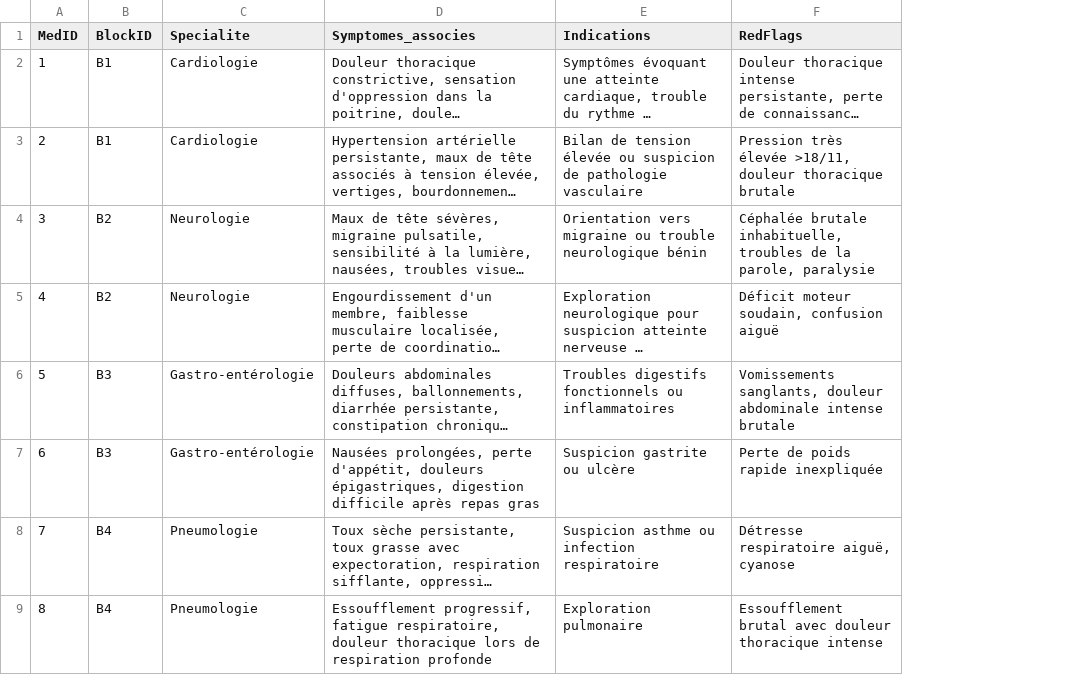
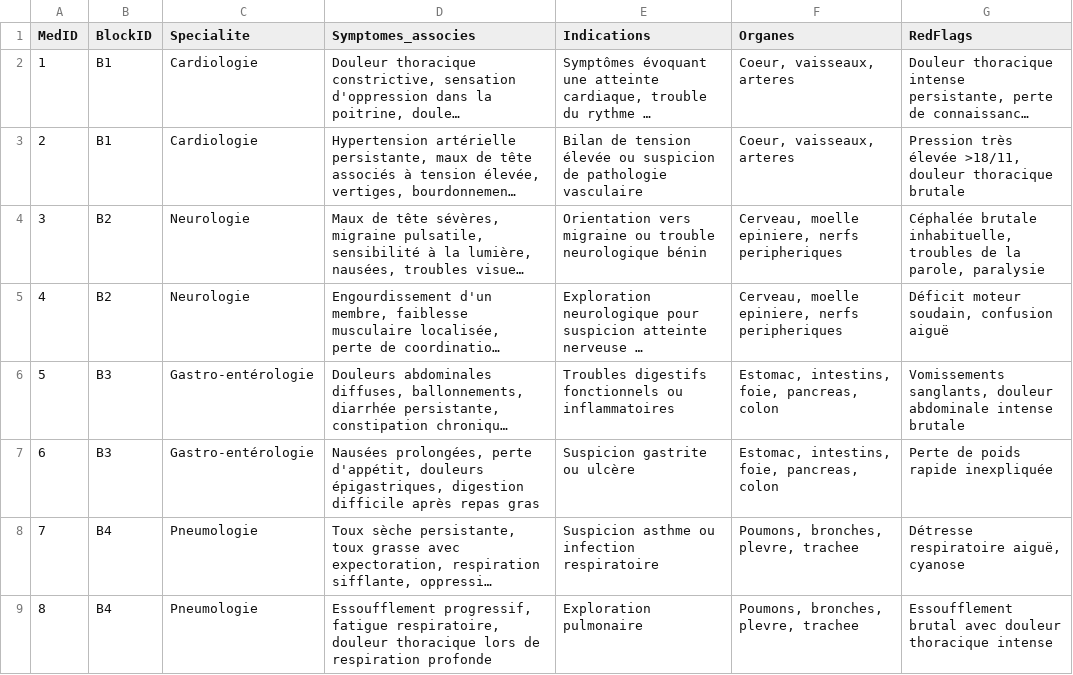
Before and after one commit to RebeccaABENA/medical-ai-orientation, a CSV file: backend/app/data/medical_reference.csv, drawn as a sheet; only a part is shown; long unchanged cells end in …; the diff names each change by its address in the sheet, - before the commit and + after, or states it on an @@ line.

```diff
--- a/backend/app/data/medical_reference.csv
+++ b/backend/app/data/medical_reference.csv
+column F (Organes), rows 2-9: Coeur, vaisseaux, arteres | Coeur, vaisseaux, arteres | Cerveau, moelle epiniere, nerfs peripheriques | Cerveau, moelle epiniere, nerfs peripheriques | Estomac, intestins, foie, pancreas, colon | Estomac, intestins, foie, pancreas, colon | Poumons, bronches, plevre, trachee | Poumons, bronches, plevre, trachee
```
Also changed, not shown: 8 other files.
